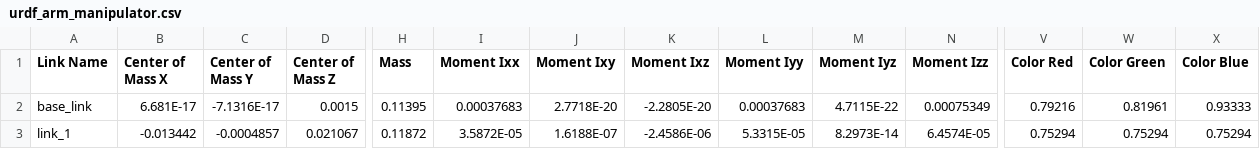
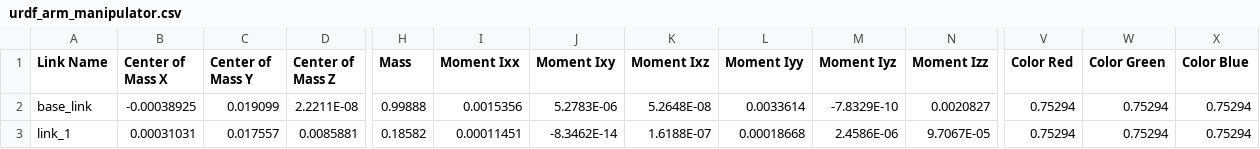
Before and after one commit to ahmaddidiks/Robot-medis, a CSV file: urdf_arm_manipulator/urdf/urdf_arm_manipulator.csv, drawn as a sheet; only a part is shown, gaps mark what is left out; the diff covers the shown part only; the diff names each change by its address in the sheet, - before the commit and + after, or states it on an @@ line.

Commit message:
change STL files of the URDF robot

```diff
--- a/urdf_arm_manipulator/urdf/urdf_arm_manipulator.csv
+++ b/urdf_arm_manipulator/urdf/urdf_arm_manipulator.csv
-B2 (Center of Mass X): 6.681E-17
+B2 (Center of Mass X): -0.00038925
-C2 (Center of Mass Y): -7.1316E-17
+C2 (Center of Mass Y): 0.019099
-D2 (Center of Mass Z): 0.0015
+D2 (Center of Mass Z): 2.2211E-08
-H2 (Mass): 0.11395
+H2 (Mass): 0.99888
-I2 (Moment Ixx): 0.00037683
+I2 (Moment Ixx): 0.0015356
-J2 (Moment Ixy): 2.7718E-20
+J2 (Moment Ixy): 5.2783E-06
-K2 (Moment Ixz): -2.2805E-20
+K2 (Moment Ixz): 5.2648E-08
-L2 (Moment Iyy): 0.00037683
+L2 (Moment Iyy): 0.0033614
-M2 (Moment Iyz): 4.7115E-22
+M2 (Moment Iyz): -7.8329E-10
-N2 (Moment Izz): 0.00075349
+N2 (Moment Izz): 0.0020827
-V2 (Color Red): 0.79216
+V2 (Color Red): 0.75294
-W2 (Color Green): 0.81961
+W2 (Color Green): 0.75294
-X2 (Color Blue): 0.93333
+X2 (Color Blue): 0.75294
-B3 (Center of Mass X): -0.013442
+B3 (Center of Mass X): 0.00031031
-C3 (Center of Mass Y): -0.0004857
+C3 (Center of Mass Y): 0.017557
-D3 (Center of Mass Z): 0.021067
+D3 (Center of Mass Z): 0.0085881
-H3 (Mass): 0.11872
+H3 (Mass): 0.18582
-I3 (Moment Ixx): 3.5872E-05
+I3 (Moment Ixx): 0.00011451
-J3 (Moment Ixy): 1.6188E-07
+J3 (Moment Ixy): -8.3462E-14
-K3 (Moment Ixz): -2.4586E-06
+K3 (Moment Ixz): 1.6188E-07
-L3 (Moment Iyy): 5.3315E-05
+L3 (Moment Iyy): 0.00018668
-M3 (Moment Iyz): 8.2973E-14
+M3 (Moment Iyz): 2.4586E-06
-N3 (Moment Izz): 6.4574E-05
+N3 (Moment Izz): 9.7067E-05
```
Also changed, not shown: 49 edited cells elsewhere in this file, 5 other files.
